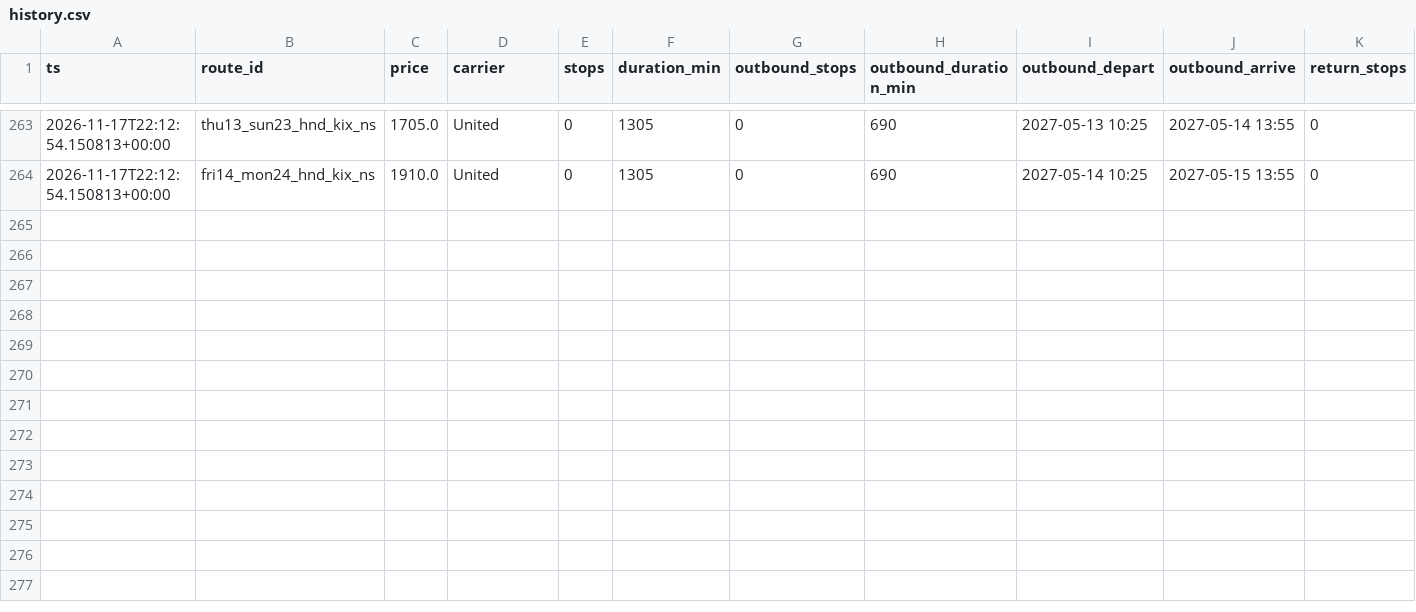
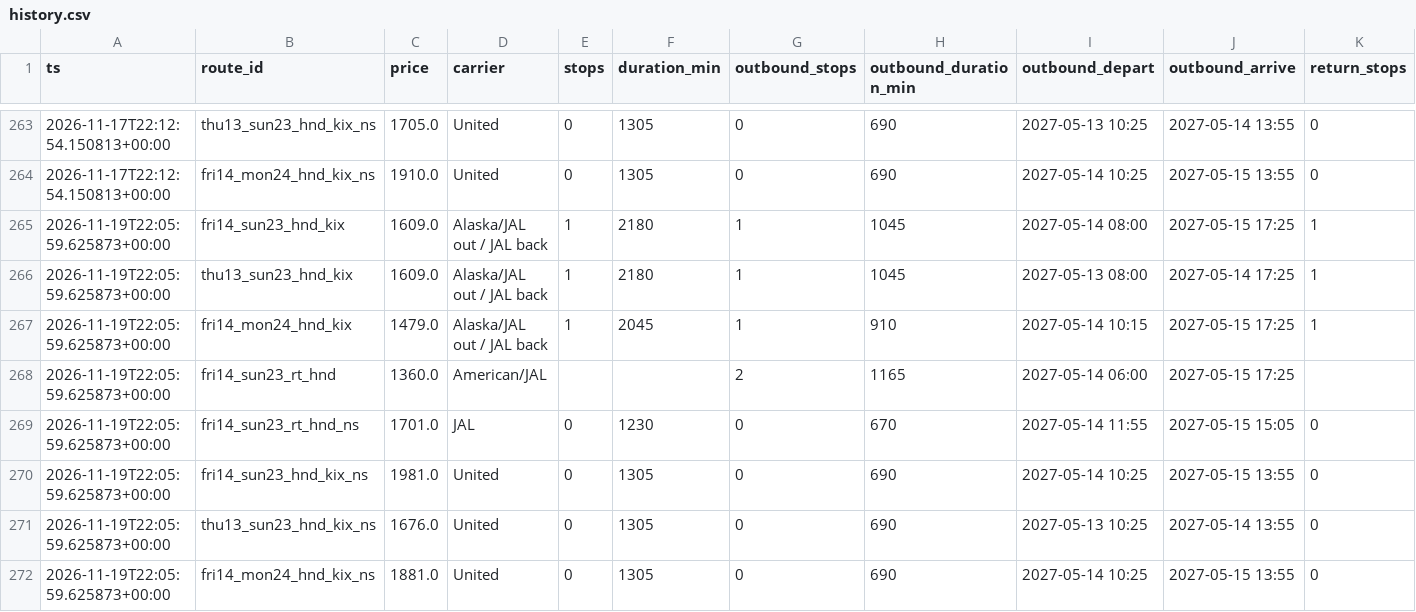
Before and after one commit to grinder11/flightwatch, a CSV file: data/history.csv, drawn as a sheet; only a part is shown, gaps mark what is left out; rows hold the shown columns only; the diff names each change by its address in the sheet, - before the commit and + after, or states it on an @@ line.

```diff
--- a/data/history.csv
+++ b/data/history.csv
+row 265: 2026-11-19T22:05:59.625873+00:00 | fri14_sun23_hnd_kix | 1609.0 | Alaska/JAL out / JAL back | 1 | 2180 | 1 | 1045 | 2027-05-14 08:00 | 2027-05-15 17:25 | 1
+row 266: 2026-11-19T22:05:59.625873+00:00 | thu13_sun23_hnd_kix | 1609.0 | Alaska/JAL out / JAL back | 1 | 2180 | 1 | 1045 | 2027-05-13 08:00 | 2027-05-14 17:25 | 1
+row 267: 2026-11-19T22:05:59.625873+00:00 | fri14_mon24_hnd_kix | 1479.0 | Alaska/JAL out / JAL back | 1 | 2045 | 1 | 910 | 2027-05-14 10:15 | 2027-05-15 17:25 | 1
+row 268: 2026-11-19T22:05:59.625873+00:00 | fri14_sun23_rt_hnd | 1360.0 | American/JAL |  |  | 2 | 1165 | 2027-05-14 06:00 | 2027-05-15 17:25
+row 269: 2026-11-19T22:05:59.625873+00:00 | fri14_sun23_rt_hnd_ns | 1701.0 | JAL | 0 | 1230 | 0 | 670 | 2027-05-14 11:55 | 2027-05-15 15:05 | 0
+row 270: 2026-11-19T22:05:59.625873+00:00 | fri14_sun23_hnd_kix_ns | 1981.0 | United | 0 | 1305 | 0 | 690 | 2027-05-14 10:25 | 2027-05-15 13:55 | 0
+row 271: 2026-11-19T22:05:59.625873+00:00 | thu13_sun23_hnd_kix_ns | 1676.0 | United | 0 | 1305 | 0 | 690 | 2027-05-13 10:25 | 2027-05-14 13:55 | 0
+row 272: 2026-11-19T22:05:59.625873+00:00 | fri14_mon24_hnd_kix_ns | 1881.0 | United | 0 | 1305 | 0 | 690 | 2027-05-14 10:25 | 2027-05-15 13:55 | 0
```
Also changed, not shown: 3 other files.
